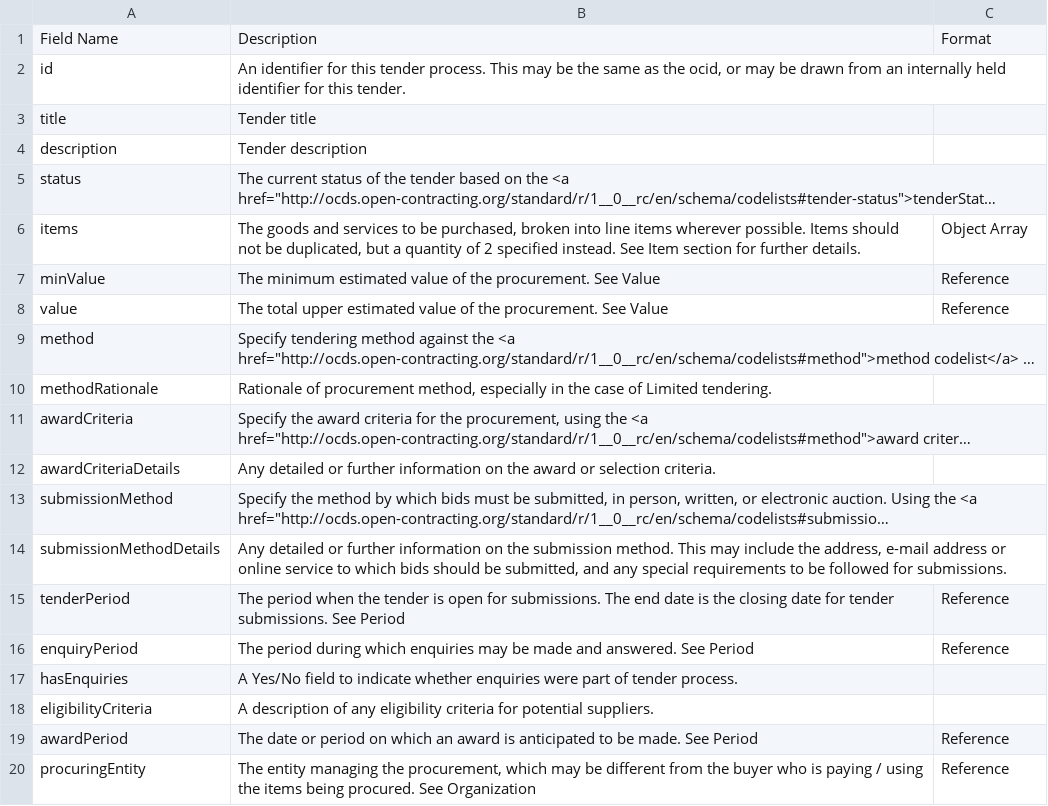
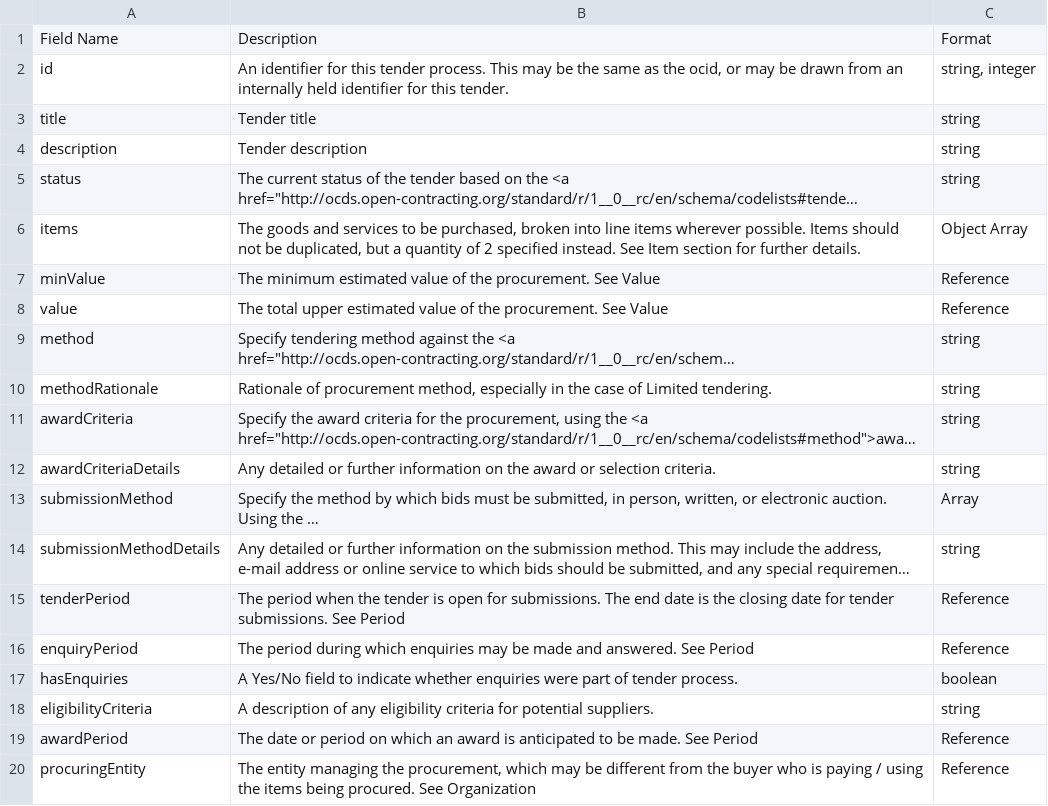
Before and after one commit to open-contracting/standard, a CSV file: standard/docs/field_definitions/release-tender.csv, drawn as a sheet; only a part is shown; long unchanged cells end in …; the diff names each change by its address in the sheet, - before the commit and + after, or states it on an @@ line.

```diff
--- a/standard/docs/field_definitions/release-tender.csv
+++ b/standard/docs/field_definitions/release-tender.csv
-C2: (empty)
+C2: string, integer
-C3:C5: (empty)
+C3:C5: string
-C9:C12: (empty)
+C9:C12: string
-C13: (empty)
+C13: Array
-C14: (empty)
+C14: string
-C17: (empty)
+C17: boolean
-C18: (empty)
+C18: string
```
Also changed, not shown: standard/docs/field_definitions/record-package.csv, standard/docs/field_definitions/release-budget.csv, 12 other files.
